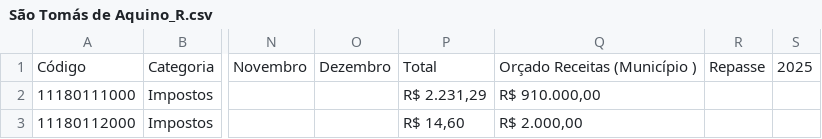
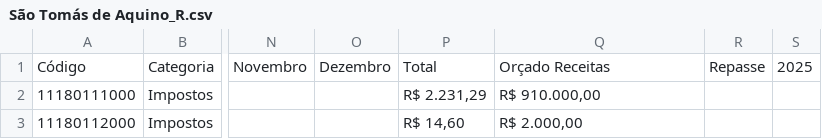
Before and after one commit to TTbrazilian/DashBoard-V3, a CSV file: zEducação/São Tomás de Aquino_R.csv, drawn as a sheet; only a part is shown, gaps mark what is left out; the diff names each change by its address in the sheet, - before the commit and + after, or states it on an @@ line.

Commit message:
UPDATE

```diff
--- a/zEducação/São Tomás de Aquino_R.csv
+++ b/zEducação/São Tomás de Aquino_R.csv
-Q1: Orçado Receitas (Município )
+Q1: Orçado Receitas
```
